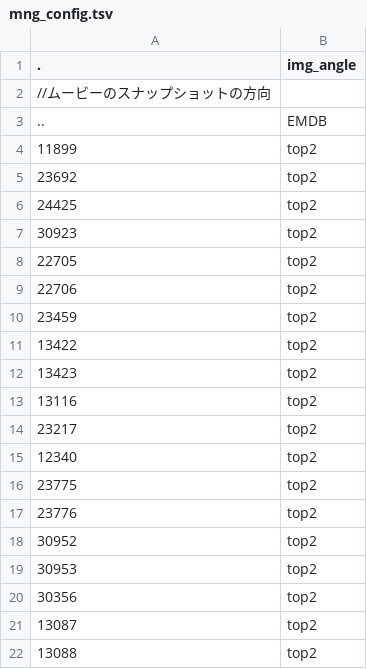
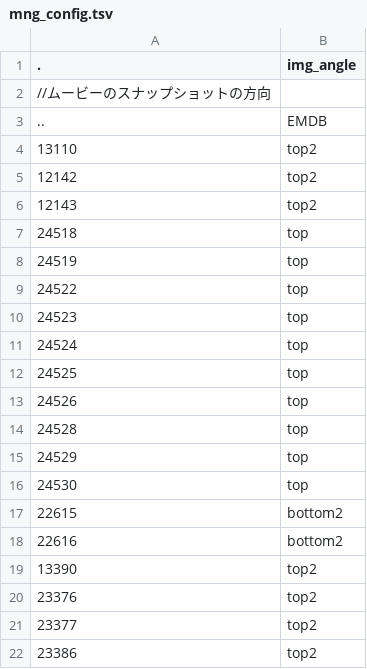
Before and after one commit to hiro111suzu/yorodumi-edit, a TSV file: mng_config.tsv, drawn as a sheet; only a part is shown; the shorter side is filled out with more unchanged rows; the diff covers the shown part only.

```diff
--- a/mng_config.tsv
+++ b/mng_config.tsv
@@ -3 +3,20 @@
 ..	EMDB
+13110	top2
+12142	top2
+12143	top2
+24518	top
+24519	top
+24522	top
+24523	top
+24524	top
+24525	top
+24526	top
+24528	top
+24529	top
+24530	top
+22615	bottom2
+22616	bottom2
+13390	top2
+23376	top2
+23377	top2
+23386	top2
```
Also changed, not shown: 36 added rows elsewhere in this file, categ.tsv, pap_title.tsv, 4 other files.
